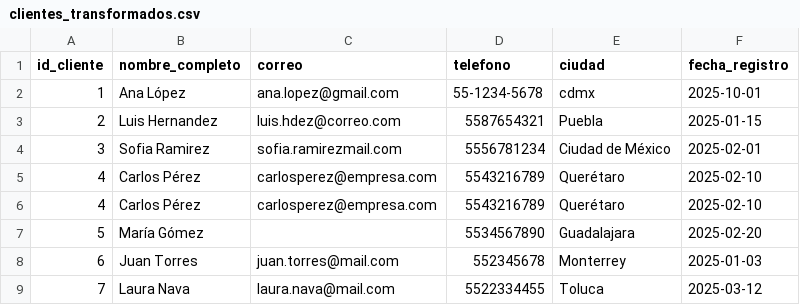
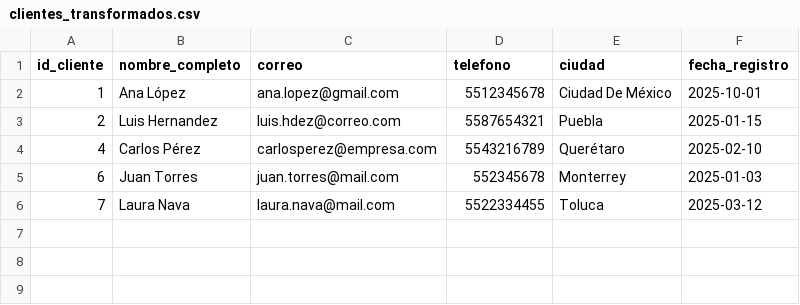
Before and after one commit to Poncho523/practicas-escom, a CSV file: practicasbda/practica3/clientes_transformados.csv, drawn as a sheet.

Commit message:
Se termino la transformacion de la practica3

```diff
--- a/practicasbda/practica3/clientes_transformados.csv
+++ b/practicasbda/practica3/clientes_transformados.csv
@@ -1,8 +1,5 @@
 id_cliente,nombre_completo,correo,telefono,ciudad,fecha_registro
-1,Ana López,ana.lopez@gmail.com,55-1234-5678,cdmx,2025-10-01
+1,Ana López,ana.lopez@gmail.com,5512345678,Ciudad De México,2025-10-01
 2,Luis Hernandez,luis.hdez@correo.com,5587654321,Puebla,2025-01-15
-3,Sofia Ramirez,sofia.ramirezmail.com,5556781234,Ciudad de México,2025-02-01
 4,Carlos Pérez,carlosperez@empresa.com,5543216789,Querétaro,2025-02-10
-4,Carlos Pérez,carlosperez@empresa.com,5543216789,Querétaro,2025-02-10
-5,María Gómez,,5534567890,Guadalajara,2025-02-20
 6,Juan Torres,juan.torres@mail.com,552345678,Monterrey,2025-01-03
```
Also changed, not shown: practicasbda/practica3/productos_transformados.csv, 3 other files.
